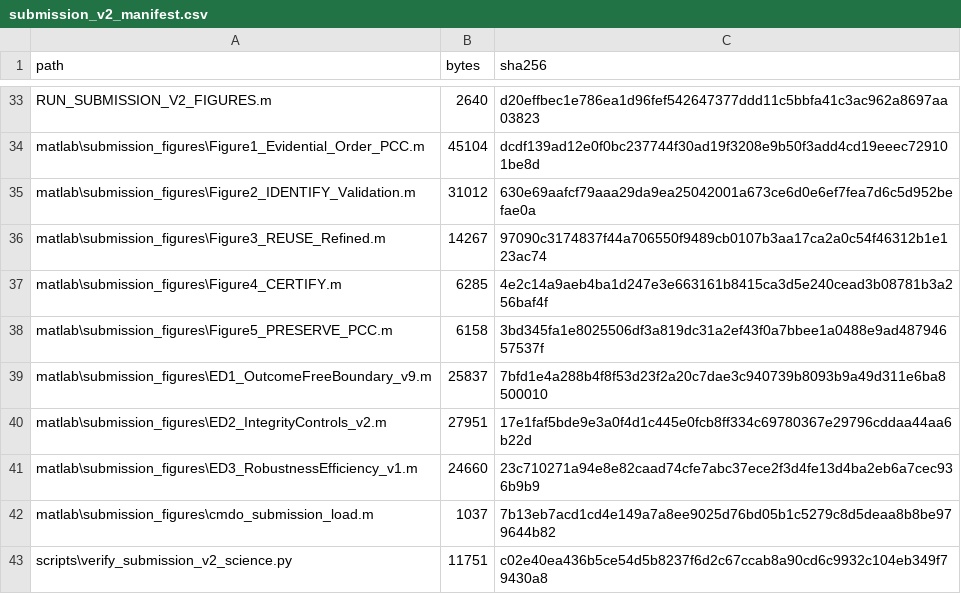
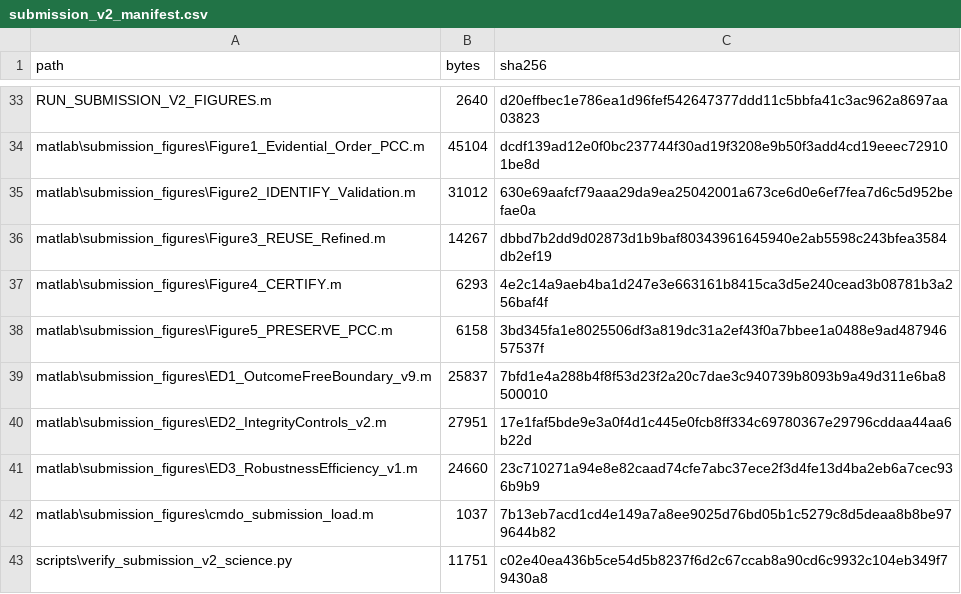
Before and after one commit to dugushengyu/CMDO-Reproducibility, a CSV file: provenance/submission_v2_manifest.csv, drawn as a sheet; only a part is shown, gaps mark what is left out.

Commit message:
Refresh submission manifest for v2.1 renderer fixes

```diff
--- a/provenance/submission_v2_manifest.csv
+++ b/provenance/submission_v2_manifest.csv
@@ -35,4 +35,4 @@ matlab\submission_figures\Figure1_Evidential_Order_PCC.m,45104,dcdf139ad12e0f0bc
 matlab\submission_figures\Figure2_IDENTIFY_Validation.m,31012,630e69aafcf79aaa29da9ea25042001a673ce6d0e6ef7fea7d6c5d952befae0a
-matlab\submission_figures\Figure3_REUSE_Refined.m,14267,97090c3174837f44a706550f9489cb0107b3aa17ca2a0c54f46312b1e123ac74
-matlab\submission_figures\Figure4_CERTIFY.m,6285,4e2c14a9aeb4ba1d247e3e663161b8415ca3d5e240cead3b08781b3a256baf4f
+matlab\submission_figures\Figure3_REUSE_Refined.m,14267,dbbd7b2dd9d02873d1b9baf80343961645940e2ab5598c243bfea3584db2ef19
+matlab\submission_figures\Figure4_CERTIFY.m,6293,4e2c14a9aeb4ba1d247e3e663161b8415ca3d5e240cead3b08781b3a256baf4f
 matlab\submission_figures\Figure5_PRESERVE_PCC.m,6158,3bd345fa1e8025506df3a819dc31a2ef43f0a7bbee1a0488e9ad48794657537f
```
